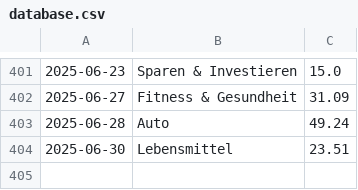
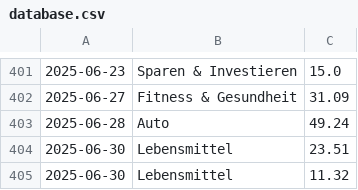
Before and after one commit to home-info/Haushaltsbuch, a CSV file: src/database.csv, drawn as a sheet; only a part is shown, gaps mark what is left out; the diff names each change by its address in the sheet, - before the commit and + after, or states it on an @@ line.

Commit message:
Overwrite with new file

```diff
--- a/src/database.csv
+++ b/src/database.csv
+row 405: 2025-06-30 | Lebensmittel | 11.32
```
